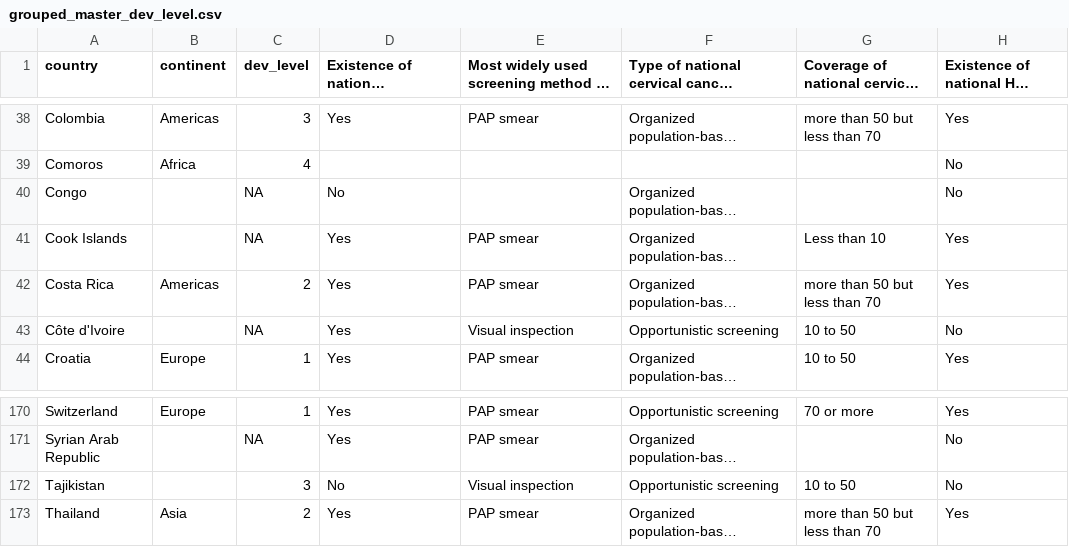
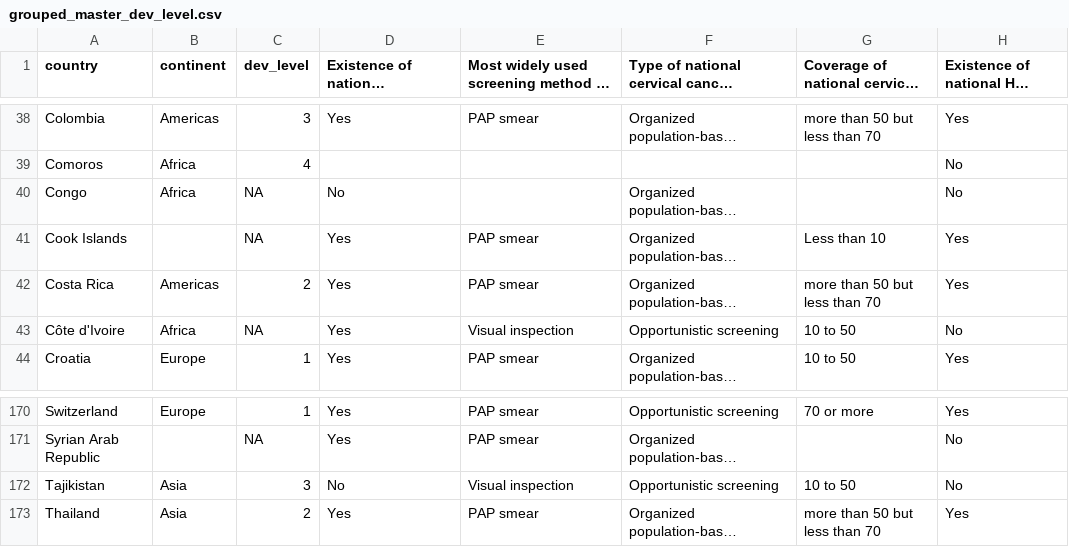
Before and after one commit to awtkns/bdc, a CSV file: backend/api/data/web_ready/grouped_master_dev_level.csv, drawn as a sheet; only a part is shown, gaps mark what is left out; long unchanged cells end in …; the diff names each change by its address in the sheet, - before the commit and + after, or states it on an @@ line.

Commit message:
update continents

```diff
--- a/backend/api/data/web_ready/grouped_master_dev_level.csv
+++ b/backend/api/data/web_ready/grouped_master_dev_level.csv
-B40 (continent): (empty)
+B40 (continent): Africa
-B43 (continent): (empty)
+B43 (continent): Africa
-B172 (continent): (empty)
+B172 (continent): Asia
```
